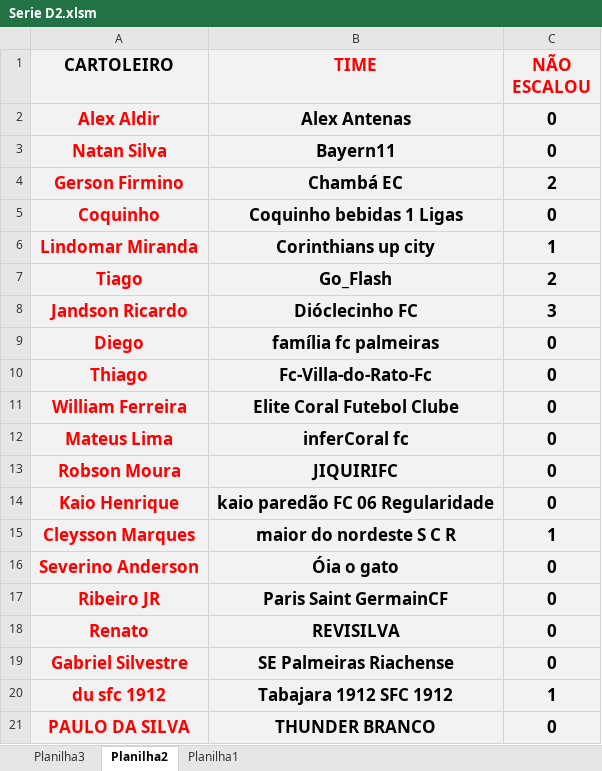
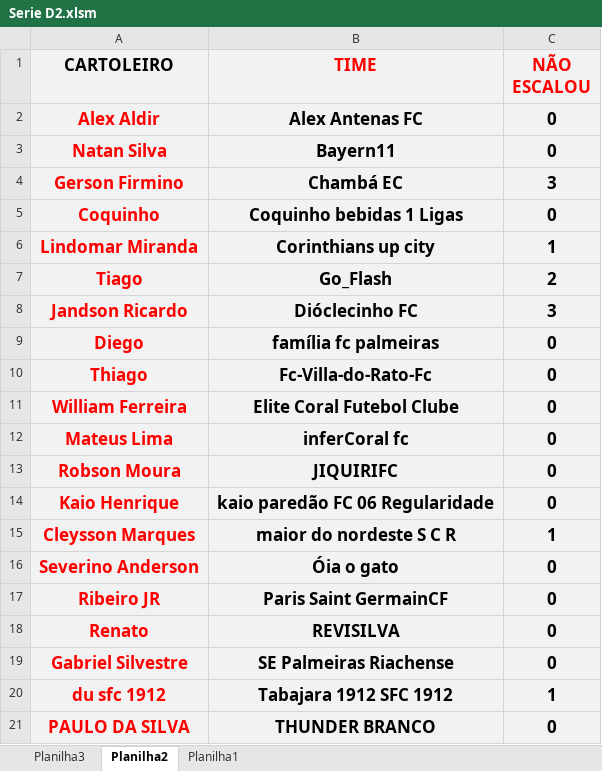
Before and after one commit to KlebersonSilva90/CampeonatoRiachenseCartolaFC, an Excel workbook: planilhas/Serie D2.xlsm, sheet Planilha2, drawn as a sheet; values as stored, in another font and other column widths than the file's, no borders; the diff names each change by its address in the sheet, - before the commit and + after, or states it on an @@ line.

```diff
--- a/planilhas/Serie D2.xlsm (sheet Planilha2)
+++ b/planilhas/Serie D2.xlsm (sheet Planilha2)
-B2 (TIME): Alex Antenas
+B2 (TIME): Alex Antenas FC
-C4 (NÃO ESCALOU): 2
+C4 (NÃO ESCALOU): 3
```
Also changed, not shown: sheet Planilha3, planilhas/Serie A2.xlsm, planilhas/Serie B2.xlsm, 7 other files.
